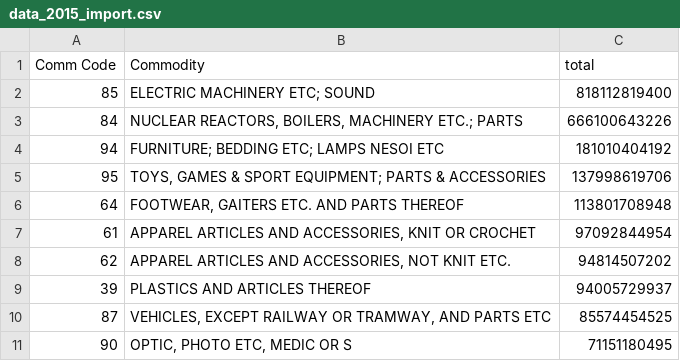
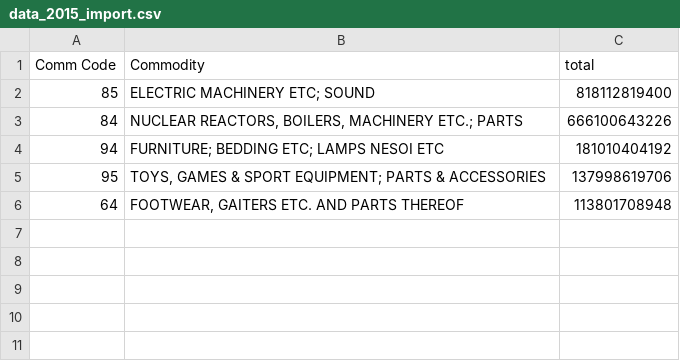
Before and after one commit to Sailendra-Mahapatra/Project2, a CSV file: malik/data_2015_import.csv, drawn as a sheet.

```diff
--- a/malik/data_2015_import.csv
+++ b/malik/data_2015_import.csv
@@ -6,6 +6 @@ Comm Code,Commodity,total
 64,"FOOTWEAR, GAITERS ETC. AND PARTS THEREOF",113801708948
-61,"APPAREL ARTICLES AND ACCESSORIES, KNIT OR CROCHET",97092844954
-62,"APPAREL ARTICLES AND ACCESSORIES, NOT KNIT ETC.",94814507202
-39,PLASTICS AND ARTICLES THEREOF,94005729937
-87,"VEHICLES, EXCEPT RAILWAY OR TRAMWAY, AND PARTS ETC",85574454525
-90,"OPTIC, PHOTO ETC, MEDIC OR S",71151180495
```
Also changed, not shown: malik/data_2016_import.csv, malik/data_2017_export.csv, 14 other files.
